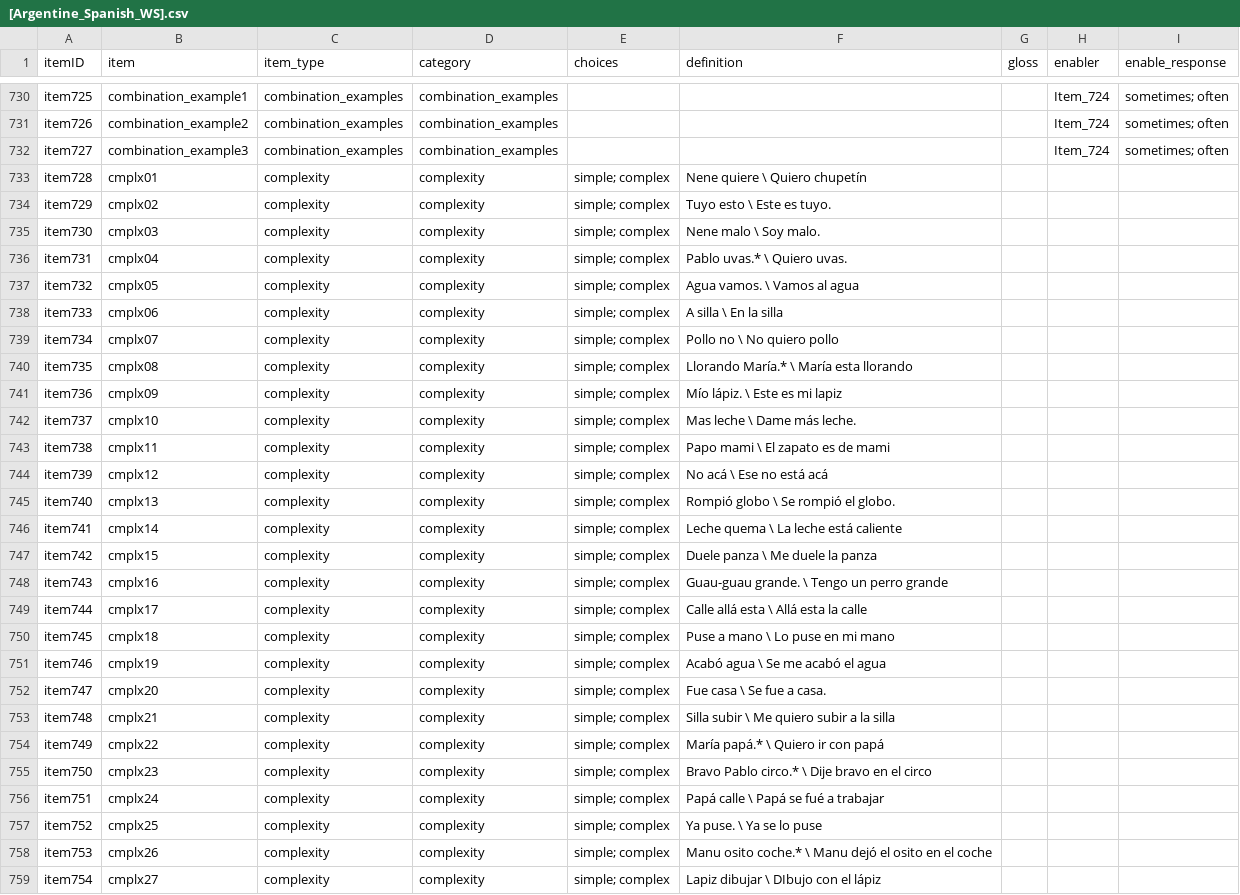
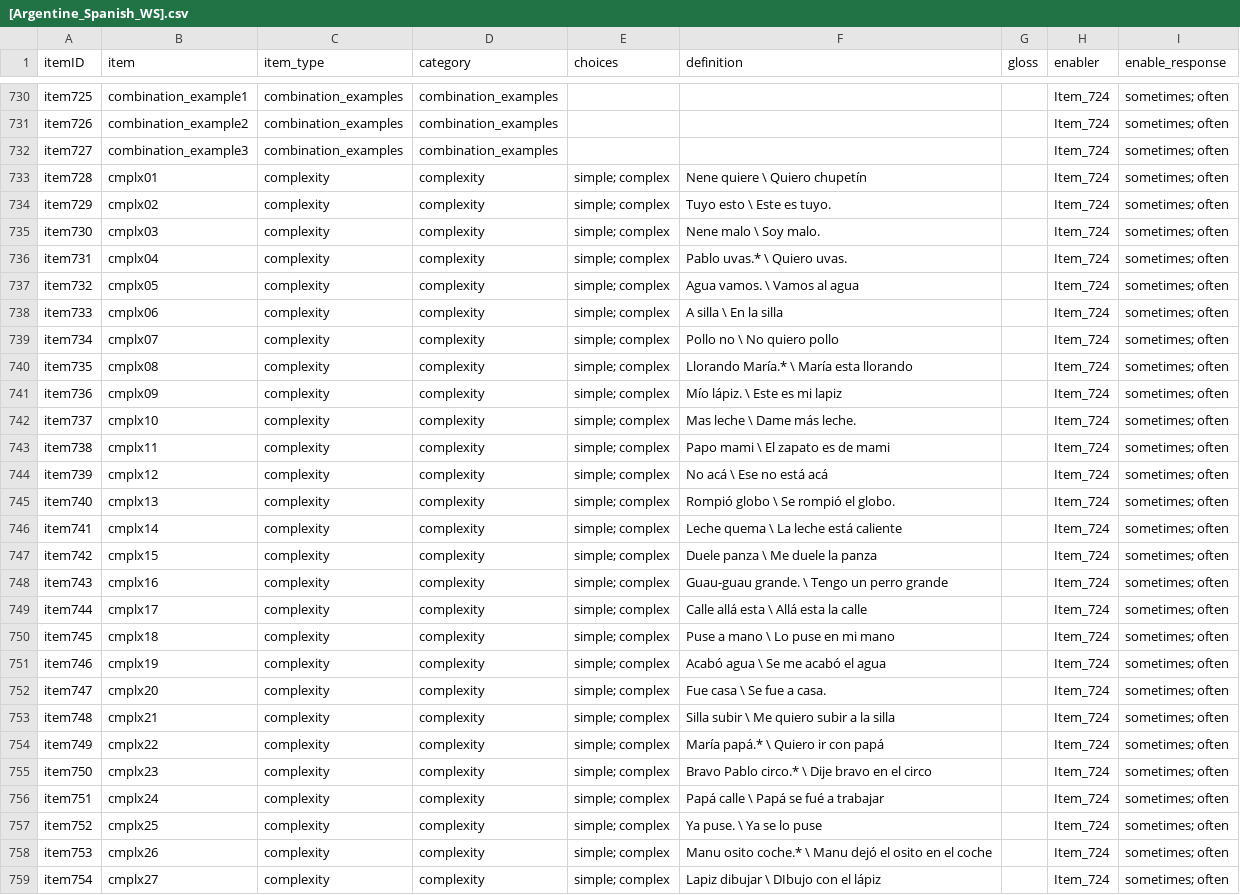
Before and after one commit to langcog/web-cdi, a CSV file: webcdi/cdi_form_csv/cdi_forms/[Argentine_Spanish_WS].csv, drawn as a sheet; only a part is shown, gaps mark what is left out; the diff covers the shown part only.

```diff
--- a/webcdi/cdi_form_csv/cdi_forms/[Argentine_Spanish_WS].csv
+++ b/webcdi/cdi_form_csv/cdi_forms/[Argentine_Spanish_WS].csv
@@ -732,28 +732,28 @@ item726,combination_example2,combination_examples,combination_examples,,,,Item_7
 item727,combination_example3,combination_examples,combination_examples,,,,Item_724,sometimes; often
-item728,cmplx01,complexity,complexity,simple; complex,Nene quiere \ Quiero chupetín,,,
-item729,cmplx02,complexity,complexity,simple; complex,Tuyo esto \ Este es tuyo.,,,
-item730,cmplx03,complexity,complexity,simple; complex,Nene malo \ Soy malo.,,,
-item731,cmplx04,complexity,complexity,simple; complex,Pablo uvas.* \ Quiero uvas.,,,
-item732,cmplx05,complexity,complexity,simple; complex,Agua vamos. \ Vamos al agua,,,
-item733,cmplx06,complexity,complexity,simple; complex,A silla \ En la silla,,,
-item734,cmplx07,complexity,complexity,simple; complex,Pollo no \ No quiero pollo,, ,
-item735,cmplx08,complexity,complexity,simple; complex,Llorando María.* \ María esta llorando,,,
-item736,cmplx09,complexity,complexity,simple; complex,Mío lápiz. \ Este es mi lapiz,,,
-item737,cmplx10,complexity,complexity,simple; complex,Mas leche \ Dame más leche.,,,
-item738,cmplx11,complexity,complexity,simple; complex,Papo mami \ El zapato es de mami,,,
-item739,cmplx12,complexity,complexity,simple; complex,No acá \ Ese no está acá,,,
-item740,cmplx13,complexity,complexity,simple; complex,Rompió globo \ Se rompió el globo.,,,
-item741,cmplx14,complexity,complexity,simple; complex,Leche quema \ La leche está caliente,,,
-item742,cmplx15,complexity,complexity,simple; complex,Duele panza \ Me duele la panza,,,
-item743,cmplx16,complexity,complexity,simple; complex,Guau-guau grande. \ Tengo un perro grande,,,
-item744,cmplx17,complexity,complexity,simple; complex,Calle allá esta \ Allá esta la calle,,,
-item745,cmplx18,complexity,complexity,simple; complex,Puse a mano \ Lo puse en mi mano,,,
-item746,cmplx19,complexity,complexity,simple; complex,Acabó agua \ Se me acabó el agua,,,
-item747,cmplx20,complexity,complexity,simple; complex,Fue casa \ Se fue a casa.,,,
-item748,cmplx21,complexity,complexity,simple; complex,Silla subir \ Me quiero subir a la silla,,,
-item749,cmplx22,complexity,complexity,simple; complex,María papá.* \ Quiero ir con papá,,,
-item750,cmplx23,complexity,complexity,simple; complex,Bravo Pablo circo.* \ Dije bravo en el circo,,,
-item751,cmplx24,complexity,complexity,simple; complex,Papá calle \ Papá se fué a trabajar,,,
-item752,cmplx25,complexity,complexity,simple; complex,Ya puse. \ Ya se lo puse,,,
-item753,cmplx26,complexity,complexity,simple; complex,Manu osito coche.* \ Manu dejó el osito en el coche,,,
-item754,cmplx27,complexity,complexity,simple; complex,Lapiz dibujar \ DIbujo con el lápiz,,,
+item728,cmplx01,complexity,complexity,simple; complex,Nene quiere \ Quiero chupetín,,Item_724,sometimes; often
+item729,cmplx02,complexity,complexity,simple; complex,Tuyo esto \ Este es tuyo.,,Item_724,sometimes; often
+item730,cmplx03,complexity,complexity,simple; complex,Nene malo \ Soy malo.,,Item_724,sometimes; often
+item731,cmplx04,complexity,complexity,simple; complex,Pablo uvas.* \ Quiero uvas.,,Item_724,sometimes; often
+item732,cmplx05,complexity,complexity,simple; complex,Agua vamos. \ Vamos al agua,,Item_724,sometimes; often
+item733,cmplx06,complexity,complexity,simple; complex,A silla \ En la silla,,Item_724,sometimes; often
+item734,cmplx07,complexity,complexity,simple; complex,Pollo no \ No quiero pollo,,Item_724,sometimes; often
+item735,cmplx08,complexity,complexity,simple; complex,Llorando María.* \ María esta llorando,,Item_724,sometimes; often
+item736,cmplx09,complexity,complexity,simple; complex,Mío lápiz. \ Este es mi lapiz,,Item_724,sometimes; often
+item737,cmplx10,complexity,complexity,simple; complex,Mas leche \ Dame más leche.,,Item_724,sometimes; often
+item738,cmplx11,complexity,complexity,simple; complex,Papo mami \ El zapato es de mami,,Item_724,sometimes; often
+item739,cmplx12,complexity,complexity,simple; complex,No acá \ Ese no está acá,,Item_724,sometimes; often
+item740,cmplx13,complexity,complexity,simple; complex,Rompió globo \ Se rompió el globo.,,Item_724,sometimes; often
+item741,cmplx14,complexity,complexity,simple; complex,Leche quema \ La leche está caliente,,Item_724,sometimes; often
+item742,cmplx15,complexity,complexity,simple; complex,Duele panza \ Me duele la panza,,Item_724,sometimes; often
+item743,cmplx16,complexity,complexity,simple; complex,Guau-guau grande. \ Tengo un perro grande,,Item_724,sometimes; often
+item744,cmplx17,complexity,complexity,simple; complex,Calle allá esta \ Allá esta la calle,,Item_724,sometimes; often
+item745,cmplx18,complexity,complexity,simple; complex,Puse a mano \ Lo puse en mi mano,,Item_724,sometimes; often
+item746,cmplx19,complexity,complexity,simple; complex,Acabó agua \ Se me acabó el agua,,Item_724,sometimes; often
+item747,cmplx20,complexity,complexity,simple; complex,Fue casa \ Se fue a casa.,,Item_724,sometimes; often
+item748,cmplx21,complexity,complexity,simple; complex,Silla subir \ Me quiero subir a la silla,,Item_724,sometimes; often
+item749,cmplx22,complexity,complexity,simple; complex,María papá.* \ Quiero ir con papá,,Item_724,sometimes; often
+item750,cmplx23,complexity,complexity,simple; complex,Bravo Pablo circo.* \ Dije bravo en el circo,,Item_724,sometimes; often
+item751,cmplx24,complexity,complexity,simple; complex,Papá calle \ Papá se fué a trabajar,,Item_724,sometimes; often
+item752,cmplx25,complexity,complexity,simple; complex,Ya puse. \ Ya se lo puse,,Item_724,sometimes; often
+item753,cmplx26,complexity,complexity,simple; complex,Manu osito coche.* \ Manu dejó el osito en el coche,,Item_724,sometimes; often
+item754,cmplx27,complexity,complexity,simple; complex,Lapiz dibujar \ DIbujo con el lápiz,,Item_724,sometimes; often
```
Also changed, not shown: 20 edited cells elsewhere in this file, webcdi/cdi_form_csv/cdi_forms/[Canadian_English_WS].csv, webcdi/cdi_form_csv/cdi_forms/[French_Quebec_WS].csv, 7 other files.
